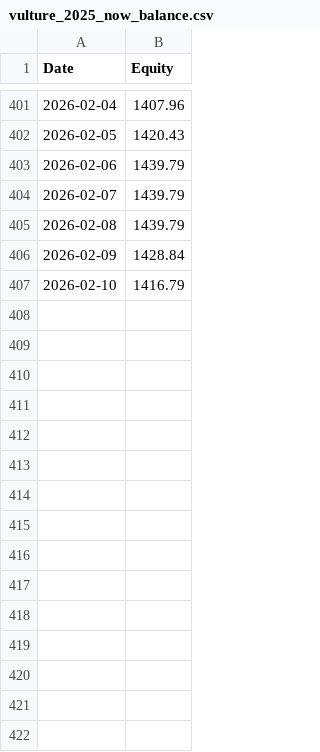
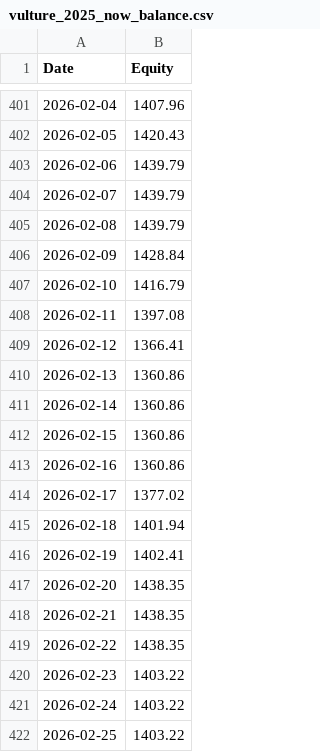
Before and after one commit to HuJonathan123/stock_web_app, a CSV file: data/vulture_2025_now_balance.csv, drawn as a sheet; only a part is shown, gaps mark what is left out; the diff names each change by its address in the sheet, - before the commit and + after, or states it on an @@ line.

```diff
--- a/data/vulture_2025_now_balance.csv
+++ b/data/vulture_2025_now_balance.csv
+row 408: 2026-02-11 | 1397.08
+row 409: 2026-02-12 | 1366.41
+row 410: 2026-02-13 | 1360.86
+row 411: 2026-02-14 | 1360.86
+row 412: 2026-02-15 | 1360.86
+row 413: 2026-02-16 | 1360.86
+row 414: 2026-02-17 | 1377.02
+row 415: 2026-02-18 | 1401.94
+row 416: 2026-02-19 | 1402.41
+row 417: 2026-02-20 | 1438.35
+row 418: 2026-02-21 | 1438.35
+row 419: 2026-02-22 | 1438.35
+row 420: 2026-02-23 | 1403.22
+row 421: 2026-02-24 | 1403.22
+row 422: 2026-02-25 | 1403.22
```
Also changed, not shown: data/ai_backtest_log.csv, data/ai_backtest_ma30_balance.csv, 15 other files.
